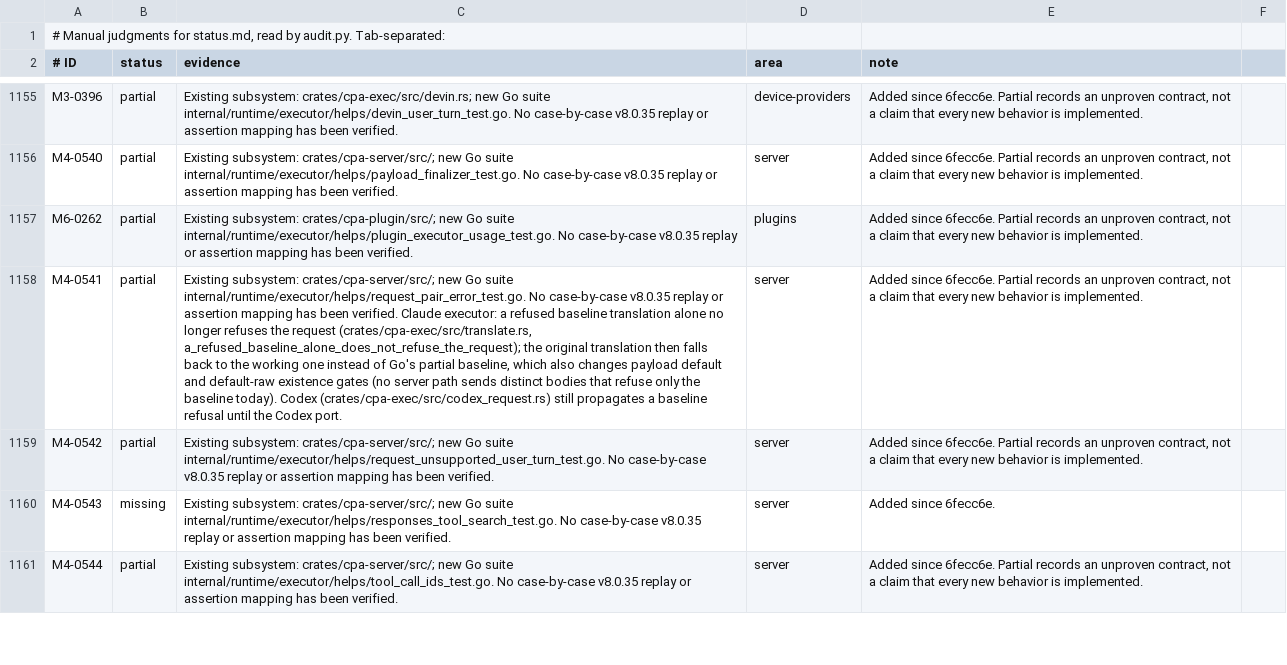
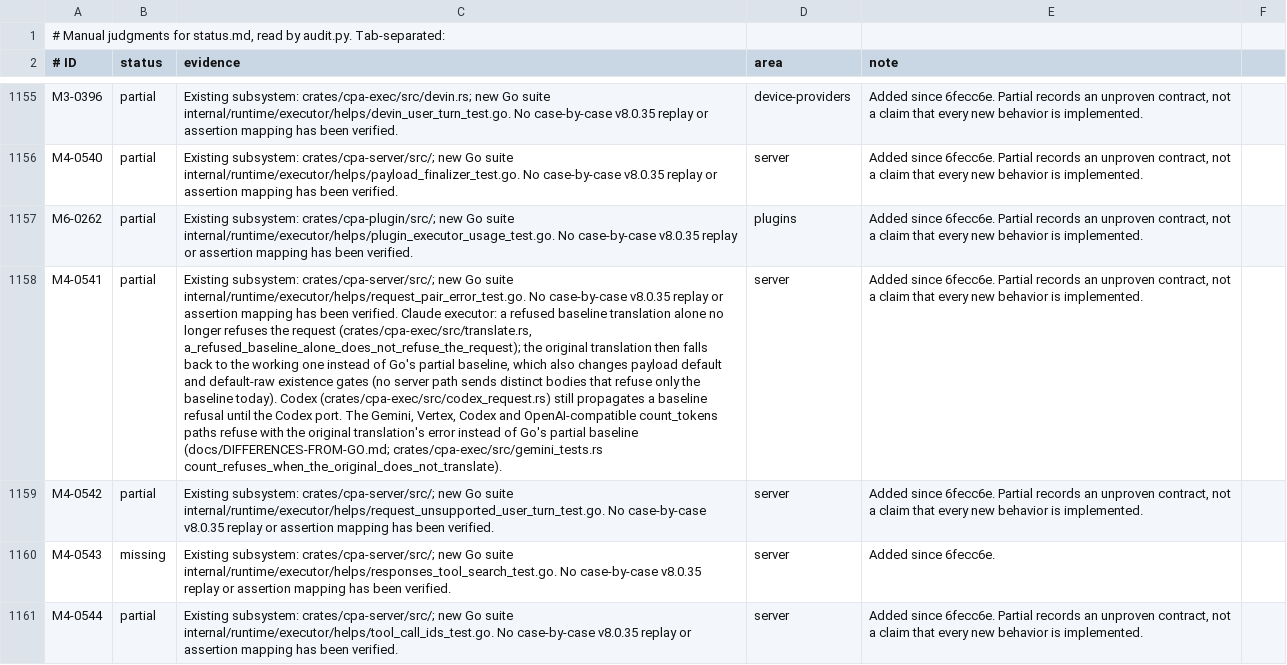
Before and after one commit to vayungodara/cliproxy-rs, a TSV file: docs/parity-audit/manual.tsv, drawn as a sheet; only a part is shown, gaps mark what is left out; the diff names each change by its address in the sheet, - before the commit and + after, or states it on an @@ line.

Commit message:
Token counts refuse when the original request does not translate, instead of an empty rule baseline

```diff
--- a/docs/parity-audit/manual.tsv
+++ b/docs/parity-audit/manual.tsv
-C1158 (evidence): …Codex port.
+C1158 (evidence): …Codex port. The Gemini, Vertex, Codex and OpenAI-compatible count_tokens paths refuse with the original translation's error instead of Go's partial baseline (docs/DIFFERENCES-FROM-GO.md; crates/cpa-exec/src/gemini_tests.rs count_refuses_when_the_original_does_not_translate).
```
Also changed, not shown: 6 other files.
